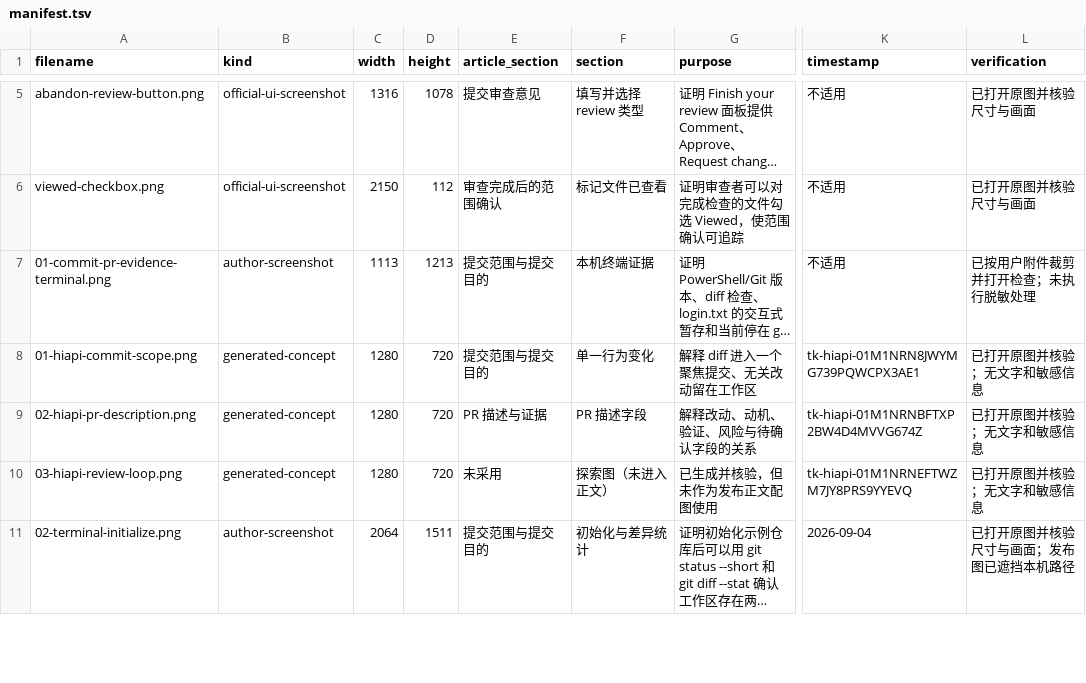
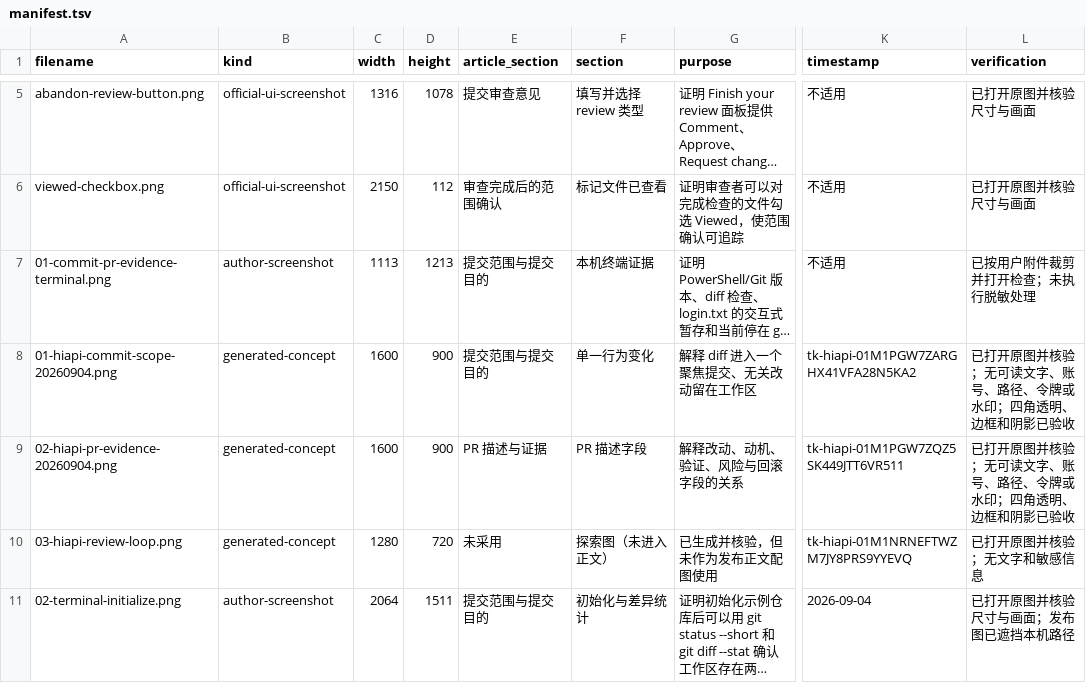
Before and after one commit to awefoundry/codex-handbook, a TSV file: 05-Git协作与代码审查/05-怎样写出可审查的Commit和PR-范围验证证据与风险-图片备份-20260903-2116/manifest.tsv, drawn as a sheet; only a part is shown, gaps mark what is left out; long unchanged cells end in …; the diff names each change by its address in the sheet, - before the commit and + after, or states it on an @@ line.

```diff
--- a/05-Git协作与代码审查/05-怎样写出可审查的Commit和PR-范围验证证据与风险-图片备份-20260903-2116/manifest.tsv
+++ b/05-Git协作与代码审查/05-怎样写出可审查的Commit和PR-范围验证证据与风险-图片备份-20260903-2116/manifest.tsv
-A8 (filename): 01-hiapi-commit-scope.png
+A8 (filename): 01-hiapi-commit-scope-20260904.png
-C8:C9 (width): 1280
+C8:C9 (width): 1600
-D8:D9 (height): 720
+D8:D9 (height): 900
-K8 (timestamp): tk-hiapi-01M1NRN8JWYMG739PQWCPX3AE1
+K8 (timestamp): tk-hiapi-01M1PGW7ZARGHX41VFA28N5KA2
-L8:L9 (verification): 已打开原图并核验；无文字和敏感信息
+L8:L9 (verification): 已打开原图并核验；无可读文字、账号、路径、令牌或水印；四角透明、边框和阴影已验收
-A9 (filename): 02-hiapi-pr-description.png
+A9 (filename): 02-hiapi-pr-evidence-20260904.png
-G9 (purpose): 解释改动、动机、验证、风险与待确认字段的关系
+G9 (purpose): 解释改动、动机、验证、风险与回滚字段的关系
-K9 (timestamp): tk-hiapi-01M1NRNBFTXP2BW4D4MVVG674Z
+K9 (timestamp): tk-hiapi-01M1PGW7ZQZ5SK449JTT6VR511
```
Also changed, not shown: 9 other files.
